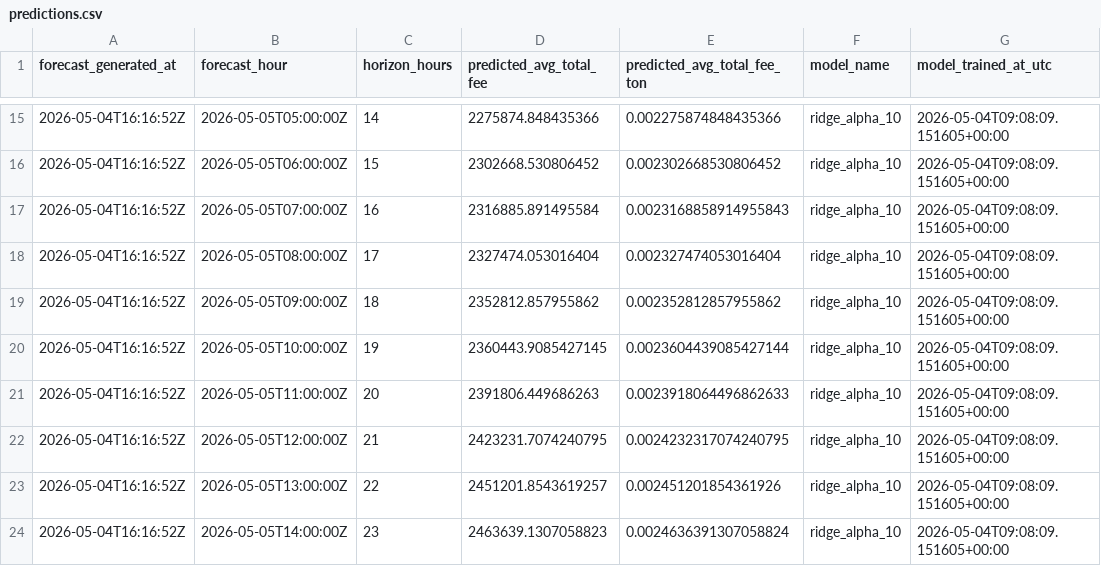
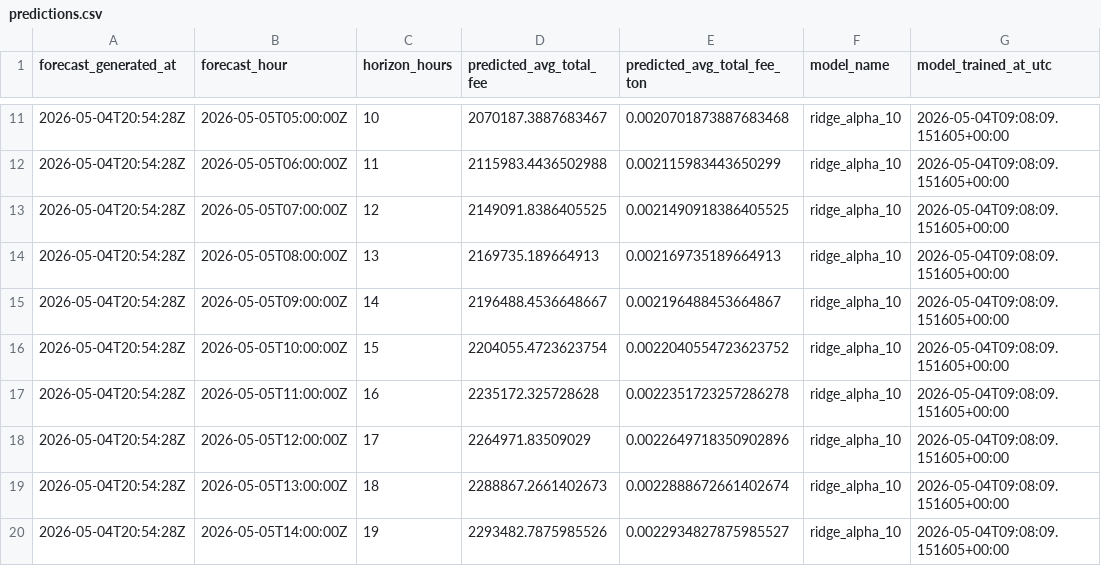
Before and after one commit to ChrisLim369/ton_fee_prediction, a CSV file: predictions.csv, drawn as a sheet; only a part is shown, gaps mark what is left out; the diff covers the shown part only.

```diff
--- a/predictions.csv
+++ b/predictions.csv
@@ -15,10 +11,10 @@ forecast_generated_at,forecast_hour,horizon_hours,predicted_avg_total_fee,predic
-2026-05-04T16:16:52Z,2026-05-05T05:00:00Z,14,2275874.848435366,0.002275874848435366,ridge_alpha_10,2026-05-04T09:08:09.151605+00:00
-2026-05-04T16:16:52Z,2026-05-05T06:00:00Z,15,2302668.530806452,0.002302668530806452,ridge_alpha_10,2026-05-04T09:08:09.151605+00:00
-2026-05-04T16:16:52Z,2026-05-05T07:00:00Z,16,2316885.891495584,0.0023168858914955843,ridge_alpha_10,2026-05-04T09:08:09.151605+00:00
-2026-05-04T16:16:52Z,2026-05-05T08:00:00Z,17,2327474.053016404,0.002327474053016404,ridge_alpha_10,2026-05-04T09:08:09.151605+00:00
-2026-05-04T16:16:52Z,2026-05-05T09:00:00Z,18,2352812.857955862,0.002352812857955862,ridge_alpha_10,2026-05-04T09:08:09.151605+00:00
-2026-05-04T16:16:52Z,2026-05-05T10:00:00Z,19,2360443.9085427145,0.0023604439085427144,ridge_alpha_10,2026-05-04T09:08:09.151605+00:00
-2026-05-04T16:16:52Z,2026-05-05T11:00:00Z,20,2391806.449686263,0.0023918064496862633,ridge_alpha_10,2026-05-04T09:08:09.151605+00:00
-2026-05-04T16:16:52Z,2026-05-05T12:00:00Z,21,2423231.7074240795,0.0024232317074240795,ridge_alpha_10,2026-05-04T09:08:09.151605+00:00
-2026-05-04T16:16:52Z,2026-05-05T13:00:00Z,22,2451201.8543619257,0.002451201854361926,ridge_alpha_10,2026-05-04T09:08:09.151605+00:00
-2026-05-04T16:16:52Z,2026-05-05T14:00:00Z,23,2463639.1307058823,0.0024636391307058824,ridge_alpha_10,2026-05-04T09:08:09.151605+00:00
+2026-05-04T20:54:28Z,2026-05-05T05:00:00Z,10,2070187.3887683467,0.0020701873887683468,ridge_alpha_10,2026-05-04T09:08:09.151605+00:00
+2026-05-04T20:54:28Z,2026-05-05T06:00:00Z,11,2115983.4436502988,0.002115983443650299,ridge_alpha_10,2026-05-04T09:08:09.151605+00:00
+2026-05-04T20:54:28Z,2026-05-05T07:00:00Z,12,2149091.8386405525,0.0021490918386405525,ridge_alpha_10,2026-05-04T09:08:09.151605+00:00
+2026-05-04T20:54:28Z,2026-05-05T08:00:00Z,13,2169735.189664913,0.002169735189664913,ridge_alpha_10,2026-05-04T09:08:09.151605+00:00
+2026-05-04T20:54:28Z,2026-05-05T09:00:00Z,14,2196488.4536648667,0.002196488453664867,ridge_alpha_10,2026-05-04T09:08:09.151605+00:00
+2026-05-04T20:54:28Z,2026-05-05T10:00:00Z,15,2204055.4723623754,0.0022040554723623752,ridge_alpha_10,2026-05-04T09:08:09.151605+00:00
+2026-05-04T20:54:28Z,2026-05-05T11:00:00Z,16,2235172.325728628,0.0022351723257286278,ridge_alpha_10,2026-05-04T09:08:09.151605+00:00
+2026-05-04T20:54:28Z,2026-05-05T12:00:00Z,17,2264971.83509029,0.0022649718350902896,ridge_alpha_10,2026-05-04T09:08:09.151605+00:00
+2026-05-04T20:54:28Z,2026-05-05T13:00:00Z,18,2288867.2661402673,0.0022888672661402674,ridge_alpha_10,2026-05-04T09:08:09.151605+00:00
+2026-05-04T20:54:28Z,2026-05-05T14:00:00Z,19,2293482.7875985526,0.0022934827875985527,ridge_alpha_10,2026-05-04T09:08:09.151605+00:00
```
Also changed, not shown: 4 added rows, 4 removed rows and 40 edited cells elsewhere in this file, hourly_features.csv, 7 other files.
